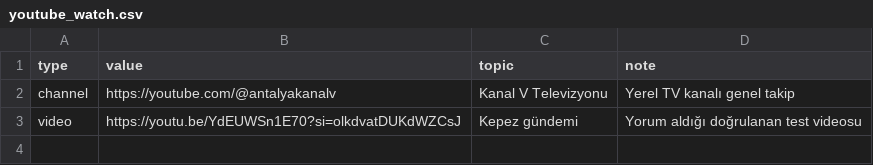
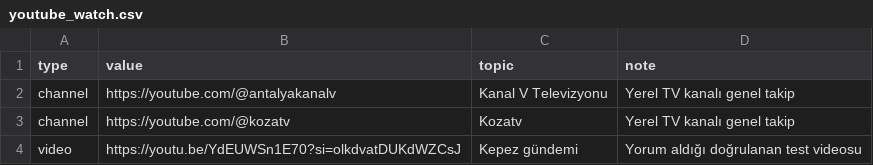
Before and after one commit to korayarhan/dijital-antalya-nabzi, a CSV file: data/social_watch/youtube_watch.csv, drawn as a sheet; the diff names each change by its address in the sheet, - before the commit and + after, or states it on an @@ line.

Commit message:
Update youtube_watch.csv
KOZA TV YouTube takip listesine eklendi

```diff
--- a/data/social_watch/youtube_watch.csv
+++ b/data/social_watch/youtube_watch.csv
+row 3: channel | https://youtube.com/@kozatv | Kozatv | Yerel TV kanalı genel takip
```
